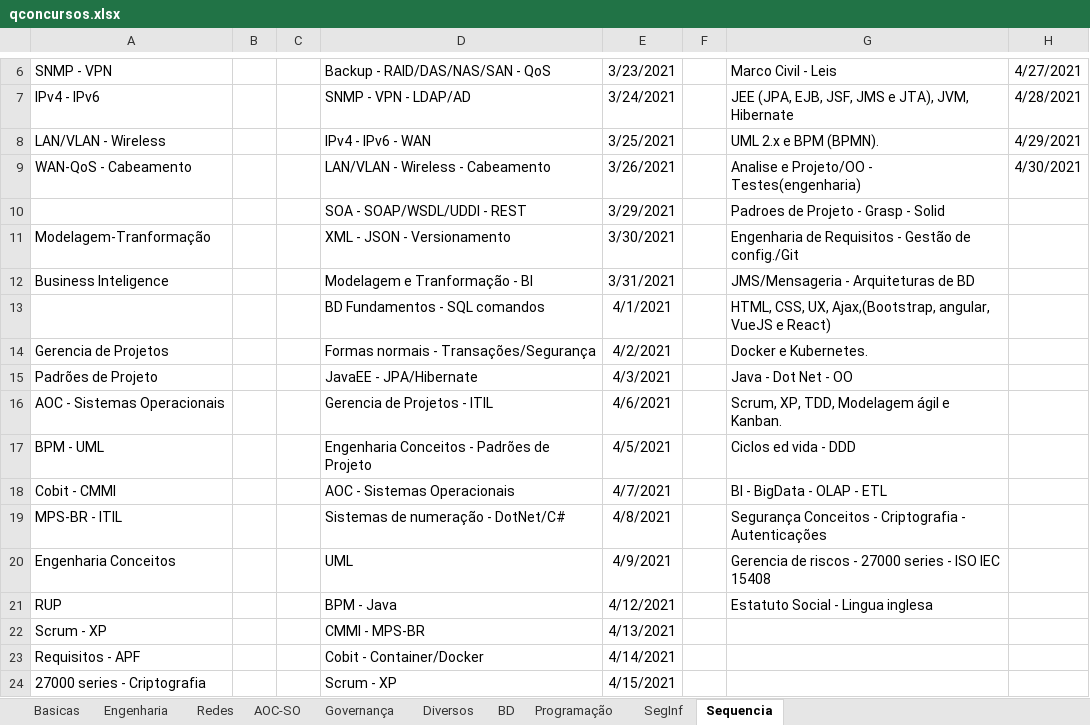
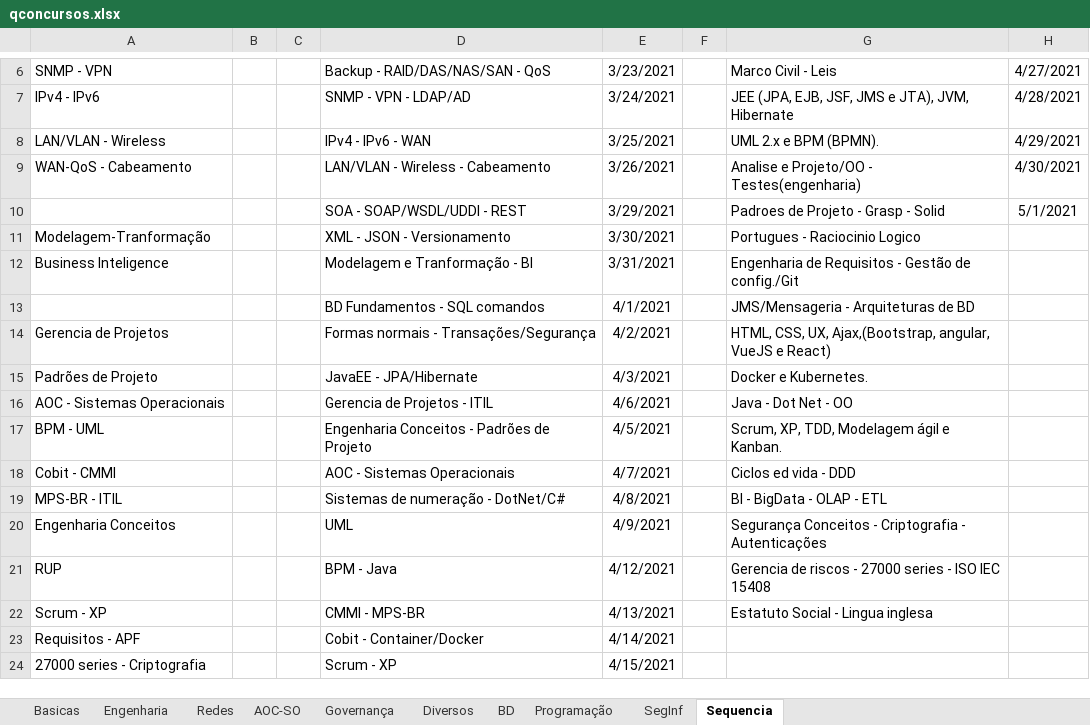
Before and after one commit to willhc1984/estudos, an Excel workbook: qconcursos.xlsx, sheet Sequencia, drawn as a sheet; only a part is shown, gaps mark what is left out; values as stored, in another font and other column widths than the file's, no borders; the diff names each change by its address in the sheet, - before the commit and + after, or states it on an @@ line.

```diff
--- a/qconcursos.xlsx (sheet Sequencia)
+++ b/qconcursos.xlsx (sheet Sequencia)
-H10: (empty)
+H10: 5/1/2021
-G11: Engenharia de Requisitos - Gestão de config./Git
+G11: Portugues - Raciocinio Logico
-G12: JMS/Mensageria - Arquiteturas de BD
+G12: Engenharia de Requisitos - Gestão de config./Git
-G13: HTML, CSS, UX, Ajax,(Bootstrap, angular, VueJS e React)
+G13: JMS/Mensageria - Arquiteturas de BD
-G14: Docker e Kubernetes.
+G14: HTML, CSS, UX, Ajax,(Bootstrap, angular, VueJS e React)
-G15: Java - Dot Net - OO
+G15: Docker e Kubernetes.
-G16: Scrum, XP, TDD, Modelagem ágil e Kanban.
+G16: Java - Dot Net - OO
-G17: Ciclos ed vida - DDD
+G17: Scrum, XP, TDD, Modelagem ágil e Kanban.
-G18: BI - BigData - OLAP - ETL
+G18: Ciclos ed vida - DDD
-G19: Segurança Conceitos - Criptografia - Autenticações
+G19: BI - BigData - OLAP - ETL
-G20: Gerencia de riscos - 27000 series - ISO IEC 15408
+G20: Segurança Conceitos - Criptografia - Autenticações
-G21: Estatuto Social - Lingua inglesa
+G21: Gerencia de riscos - 27000 series - ISO IEC 15408
-G22: (empty)
+G22: Estatuto Social - Lingua inglesa
```
Also changed, not shown: sheet Engenharia, sheet Programação, 1 other file.
